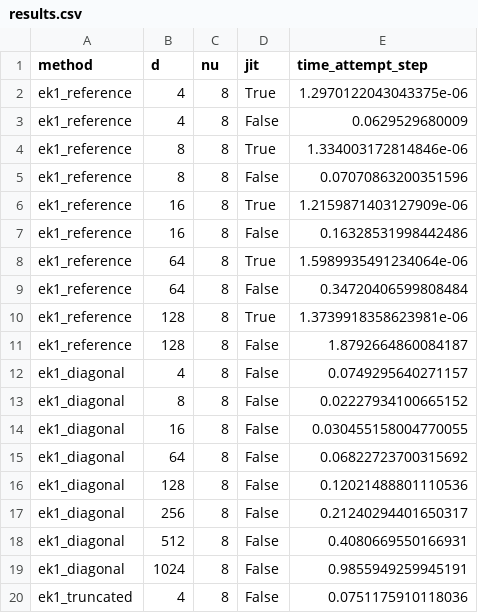
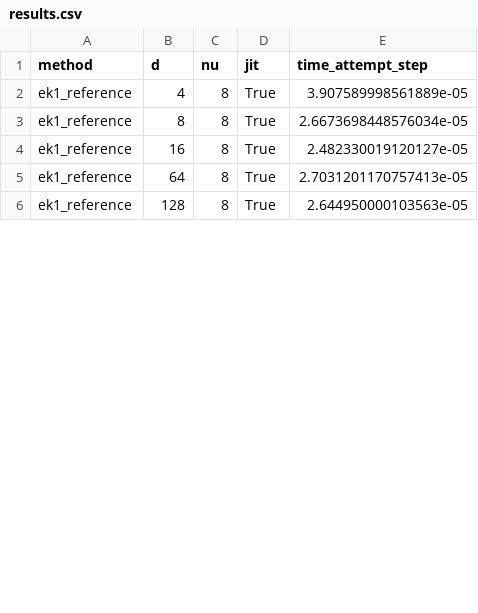
Before and after one commit to pnkraemer/million-dimension-prob-ode-solver-experiments, a CSV file: results/1_sterilised_problem/results.csv, drawn as a sheet; only a part is shown; the diff covers the shown part only.

```diff
--- a/results/1_sterilised_problem/results.csv
+++ b/results/1_sterilised_problem/results.csv
@@ -1,20 +1,6 @@
 method;d;nu;jit;time_attempt_step
-ek1_reference;4;8;True;1.2970122043043375e-06
-ek1_reference;4;8;False;0.0629529680009
-ek1_reference;8;8;True;1.334003172814846e-06
-ek1_reference;8;8;False;0.07070863200351596
-ek1_reference;16;8;True;1.2159871403127909e-06
-ek1_reference;16;8;False;0.16328531998442486
-ek1_reference;64;8;True;1.5989935491234064e-06
-ek1_reference;64;8;False;0.34720406599808484
-ek1_reference;128;8;True;1.3739918358623981e-06
-ek1_reference;128;8;False;1.8792664860084187
-ek1_diagonal;4;8;False;0.0749295640271157
-ek1_diagonal;8;8;False;0.02227934100665152
-ek1_diagonal;16;8;False;0.030455158004770055
-ek1_diagonal;64;8;False;0.06822723700315692
-ek1_diagonal;128;8;False;0.12021488801110536
-ek1_diagonal;256;8;False;0.21240294401650317
-ek1_diagonal;512;8;False;0.4080669550166931
-ek1_diagonal;1024;8;False;0.9855949259945191
-ek1_truncated;4;8;False;0.0751175910118036
+ek1_reference;4;8;True;3.907589998561889e-05
+ek1_reference;8;8;True;2.6673698448576034e-05
+ek1_reference;16;8;True;2.482330019120127e-05
+ek1_reference;64;8;True;2.7031201170757413e-05
+ek1_reference;128;8;True;2.644950000103563e-05
```
Also changed, not shown: 19 removed rows and 13 edited cells elsewhere in this file, 1 other file.
